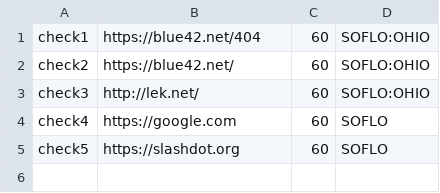
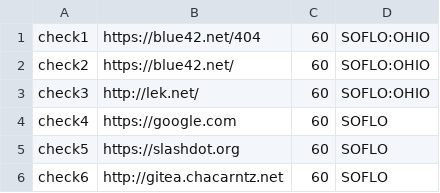
Before and after one commit to larntz/status-check, a CSV file: checks.csv, drawn as a sheet; the diff names each change by its address in the sheet, - before the commit and + after, or states it on an @@ line.

```diff
--- a/checks.csv
+++ b/checks.csv
+row 6: check6 | http://gitea.chacarntz.net | 60 | SOFLO
```
Also changed, not shown: 3 other files.
